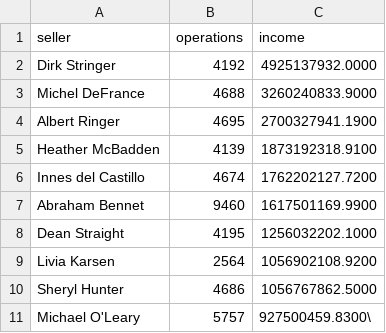
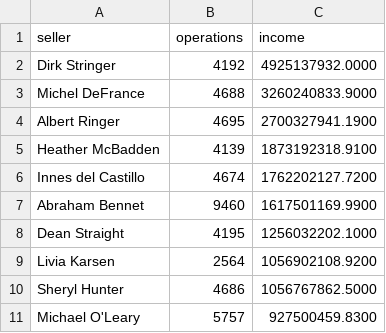
Before and after one commit to waynecs16-glitch/data-analytics-project-92, a CSV file: top_10_total_incom.csv, drawn as a sheet.

Commit message:
top_10_total_incom.csv

```diff
--- a/top_10_total_incom.csv
+++ b/top_10_total_incom.csv
@@ -10,2 +10,2 @@ Livia Karsen,2564,1056902108.9200
 Sheryl Hunter,4686,1056767862.5000
-Michael O'Leary,5757,927500459.8300\
+Michael O'Leary,5757,927500459.8300
```
